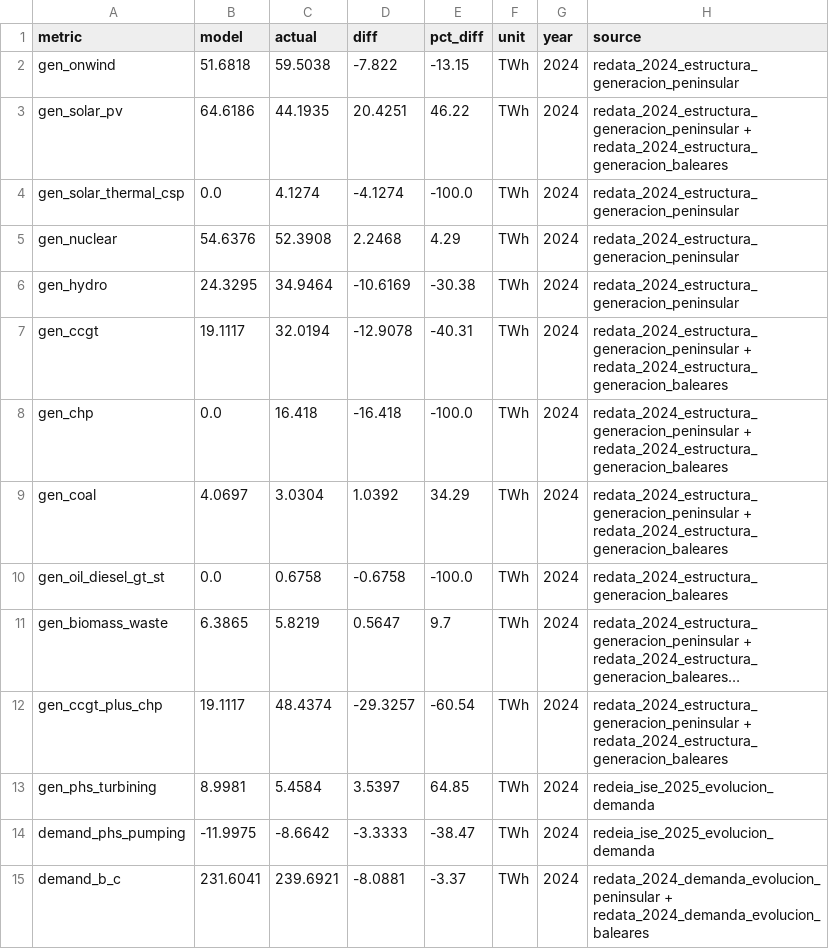
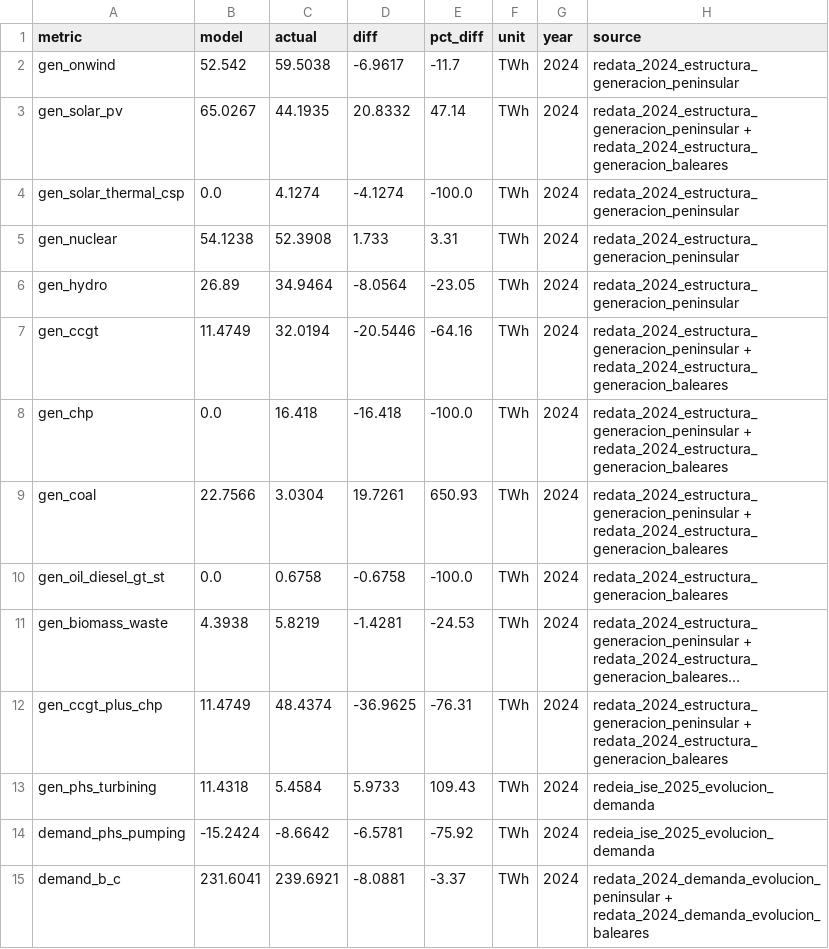
Before and after one commit to LukasFrankenQ/pypsa-eur, a CSV file: backcast/results/validation/validation_raw.csv, drawn as a sheet; only a part is shown; long unchanged cells end in …; the diff covers the shown part only; the diff names each change by its address in the sheet, - before the commit and + after, or states it on an @@ line.

```diff
--- a/backcast/results/validation/validation_raw.csv
+++ b/backcast/results/validation/validation_raw.csv
-B2 (model): 51.6818
+B2 (model): 52.542
-D2 (diff): -7.822
+D2 (diff): -6.9617
-E2 (pct_diff): -13.15
+E2 (pct_diff): -11.7
-B3 (model): 64.6186
+B3 (model): 65.0267
-D3 (diff): 20.4251
+D3 (diff): 20.8332
-E3 (pct_diff): 46.22
+E3 (pct_diff): 47.14
-B5 (model): 54.6376
+B5 (model): 54.1238
-D5 (diff): 2.2468
+D5 (diff): 1.733
-E5 (pct_diff): 4.29
+E5 (pct_diff): 3.31
-B6 (model): 24.3295
+B6 (model): 26.89
-D6 (diff): -10.6169
+D6 (diff): -8.0564
-E6 (pct_diff): -30.38
+E6 (pct_diff): -23.05
-B7 (model): 19.1117
+B7 (model): 11.4749
-D7 (diff): -12.9078
+D7 (diff): -20.5446
-E7 (pct_diff): -40.31
+E7 (pct_diff): -64.16
-B9 (model): 4.0697
+B9 (model): 22.7566
-D9 (diff): 1.0392
+D9 (diff): 19.7261
-E9 (pct_diff): 34.29
+E9 (pct_diff): 650.93
-B11 (model): 6.3865
+B11 (model): 4.3938
-D11 (diff): 0.5647
+D11 (diff): -1.4281
-E11 (pct_diff): 9.7
+E11 (pct_diff): -24.53
-B12 (model): 19.1117
+B12 (model): 11.4749
-D12 (diff): -29.3257
+D12 (diff): -36.9625
-E12 (pct_diff): -60.54
+E12 (pct_diff): -76.31
-B13 (model): 8.9981
+B13 (model): 11.4318
-D13 (diff): 3.5397
+D13 (diff): 5.9733
-E13 (pct_diff): 64.85
+E13 (pct_diff): 109.43
-B14 (model): -11.9975
+B14 (model): -15.2424
-D14 (diff): -3.3333
+D14 (diff): -6.5781
-E14 (pct_diff): -38.47
+E14 (pct_diff): -75.92
```
Also changed, not shown: 29 edited cells elsewhere in this file, backcast/results/validation/price_scorecard_patched.csv, backcast/results/validation/validation_patched.csv, 4 other files.
